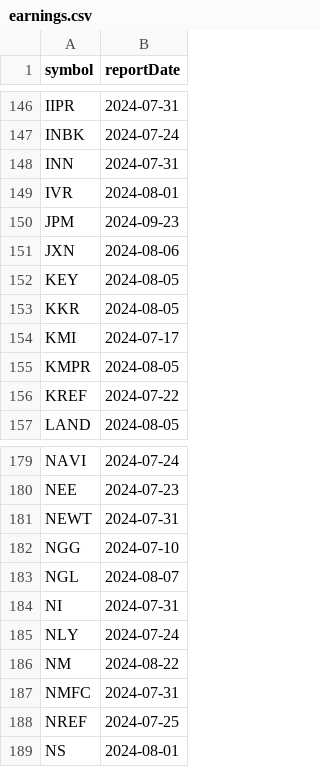
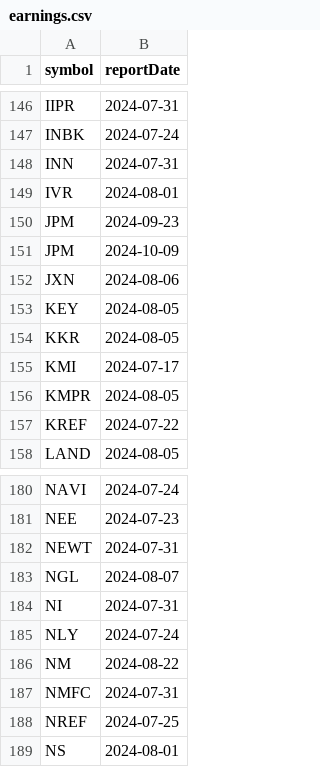
Before and after one commit to arraykov/Dashboard, a CSV file: src/files/earnings.csv, drawn as a sheet; only a part is shown, gaps mark what is left out; removed rows and columns are numbered as before the commit, all else as after; the diff names each change by its address in the sheet, - before the commit and + after, or states it on an @@ line.

```diff
--- a/src/files/earnings.csv
+++ b/src/files/earnings.csv
+row 151: JPM | 2024-10-09
-row 182: NGG | 2024-07-10
```
Also changed, not shown: src/files/dividends_grouped_Next Month.csv, src/files/dividends_grouped_Next Week.csv, 2 other files.
